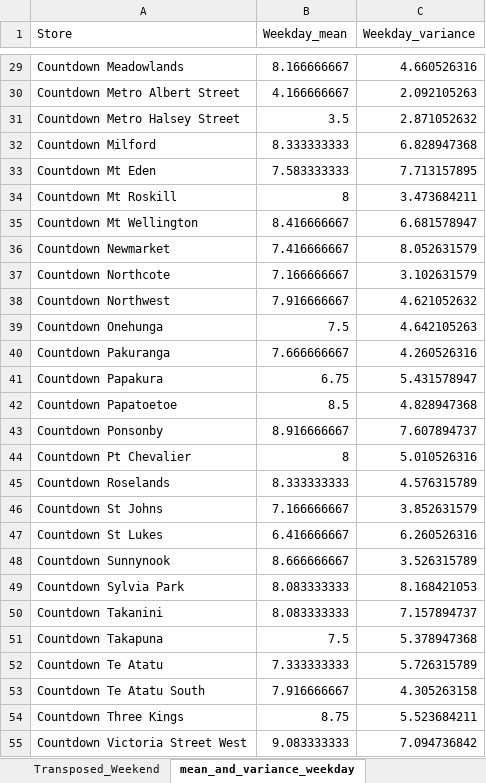
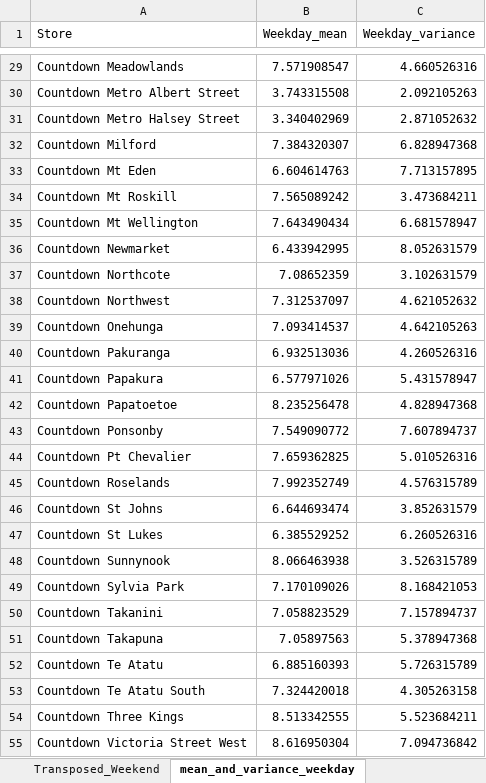
Before and after one commit to stho382/ENGSCI_Group_6_OR, an Excel workbook: Additionals/WoolworthsDemands_with_medain_variance.xlsx, sheet mean_and_variance_weekday, drawn as a sheet; only a part is shown, gaps mark what is left out; values as stored, in another font and other column widths than the file's, no borders; the diff covers the shown part only; the diff names each change by its address in the sheet, - before the commit and + after, or states it on an @@ line.

```diff
--- a/Additionals/WoolworthsDemands_with_medain_variance.xlsx (sheet mean_and_variance_weekday)
+++ b/Additionals/WoolworthsDemands_with_medain_variance.xlsx (sheet mean_and_variance_weekday)
-B29 (Weekday_mean): 8.166666667
+B29 (Weekday_mean): 7.571908547
-B30 (Weekday_mean): 4.166666667
+B30 (Weekday_mean): 3.743315508
-B31 (Weekday_mean): 3.5
+B31 (Weekday_mean): 3.340402969
-B32 (Weekday_mean): 8.333333333
+B32 (Weekday_mean): 7.384320307
-B33 (Weekday_mean): 7.583333333
+B33 (Weekday_mean): 6.604614763
-B34 (Weekday_mean): 8
+B34 (Weekday_mean): 7.565089242
-B35 (Weekday_mean): 8.416666667
+B35 (Weekday_mean): 7.643490434
-B36 (Weekday_mean): 7.416666667
+B36 (Weekday_mean): 6.433942995
-B37 (Weekday_mean): 7.166666667
+B37 (Weekday_mean): 7.08652359
-B38 (Weekday_mean): 7.916666667
+B38 (Weekday_mean): 7.312537097
-B39 (Weekday_mean): 7.5
+B39 (Weekday_mean): 7.093414537
-B40 (Weekday_mean): 7.666666667
+B40 (Weekday_mean): 6.932513036
-B41 (Weekday_mean): 6.75
+B41 (Weekday_mean): 6.577971026
-B42 (Weekday_mean): 8.5
+B42 (Weekday_mean): 8.235256478
-B43 (Weekday_mean): 8.916666667
+B43 (Weekday_mean): 7.549090772
-B44 (Weekday_mean): 8
+B44 (Weekday_mean): 7.659362825
-B45 (Weekday_mean): 8.333333333
+B45 (Weekday_mean): 7.992352749
-B46 (Weekday_mean): 7.166666667
+B46 (Weekday_mean): 6.644693474
-B47 (Weekday_mean): 6.416666667
+B47 (Weekday_mean): 6.385529252
-B48 (Weekday_mean): 8.666666667
+B48 (Weekday_mean): 8.066463938
-B49 (Weekday_mean): 8.083333333
+B49 (Weekday_mean): 7.170109026
-B50 (Weekday_mean): 8.083333333
+B50 (Weekday_mean): 7.058823529
-B51 (Weekday_mean): 7.5
+B51 (Weekday_mean): 7.05897563
-B52 (Weekday_mean): 7.333333333
+B52 (Weekday_mean): 6.885160393
-B53 (Weekday_mean): 7.916666667
+B53 (Weekday_mean): 7.324420018
-B54 (Weekday_mean): 8.75
+B54 (Weekday_mean): 8.513342555
-B55 (Weekday_mean): 9.083333333
+B55 (Weekday_mean): 8.616950304
```
Also changed, not shown: 38 edited cells elsewhere in this sheet.
